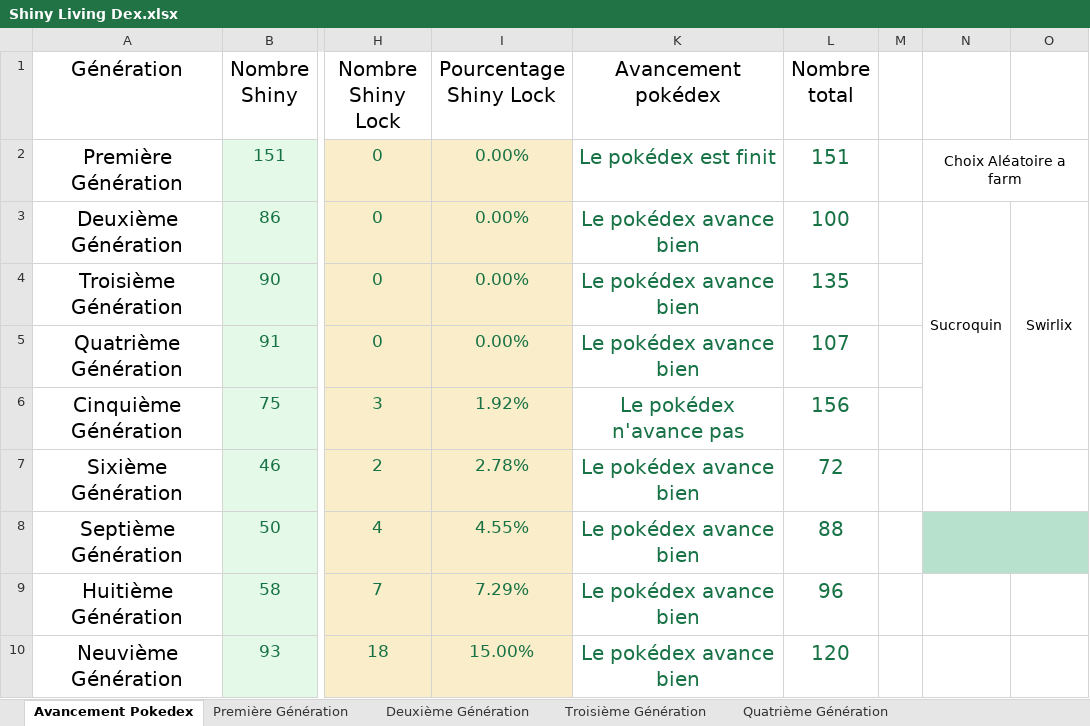
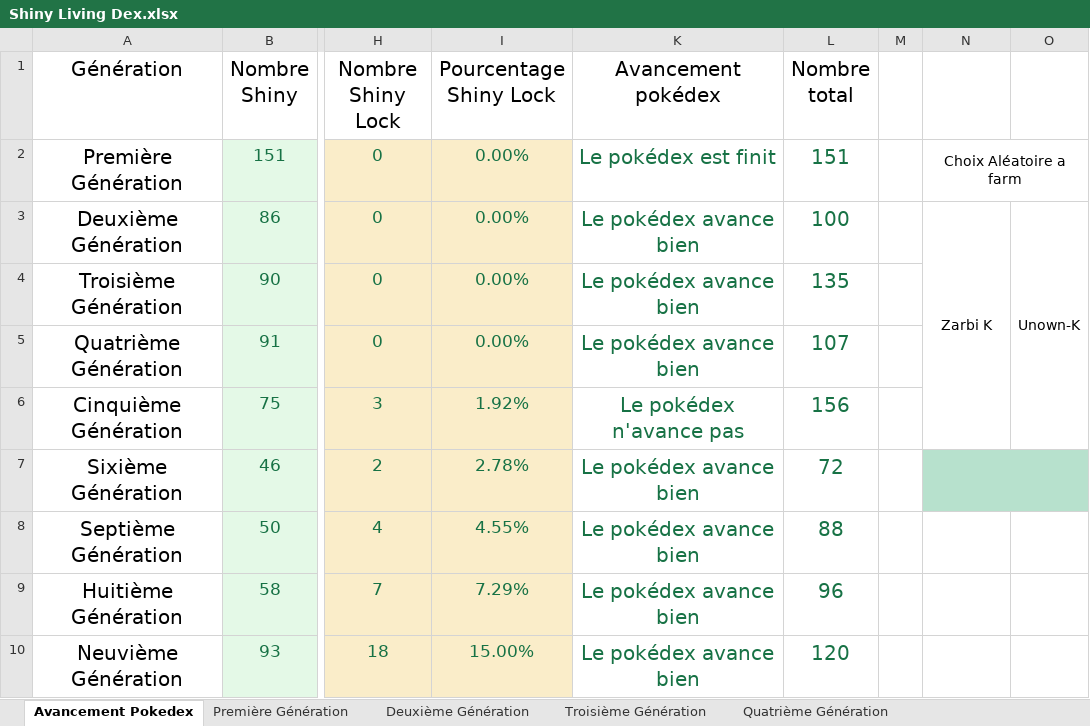
Before and after one commit to Synergy-XVortex/Shiny-Living-Dex-Google-Sheets, an Excel workbook: Shiny Living Dex.xlsx, sheet Avancement Pokedex, drawn as a sheet; only a part is shown, gaps mark what is left out; values as stored, in another font and other column widths than the file's, no borders; charts and pictures not drawn; the diff names each change by its address in the sheet, - before the commit and + after, or states it on an @@ line.

Commit message:
Add files via upload

```diff
--- a/Shiny Living Dex.xlsx (sheet Avancement Pokedex)
+++ b/Shiny Living Dex.xlsx (sheet Avancement Pokedex)
-N3: Sucroquin
+N3: Zarbi K
-O3: Swirlix
+O3: Unown-K
-N7 fill: none
+N7 fill: #B7E1CD
+N7:O7 merged
-N8 fill: #B7E1CD
+N8 fill: none
-N8:O8 merged
```
Also changed, not shown: charts or pictures.
